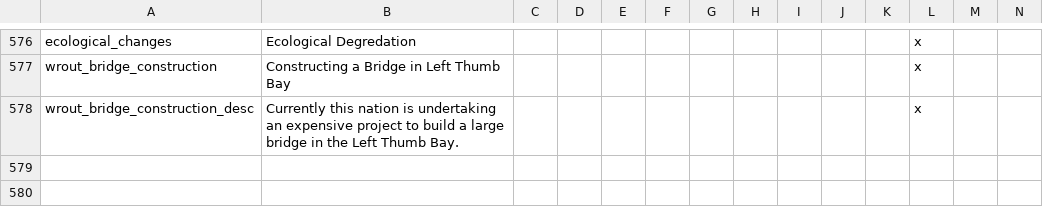
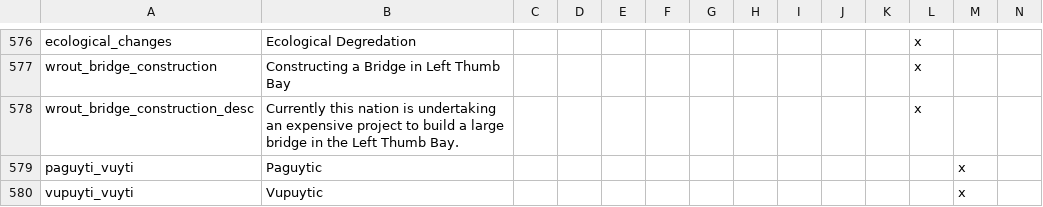
Before and after one commit to Gubelio/GGG, a CSV file: GGG/localisation/00_GGG_misc2.csv, drawn as a sheet; only a part is shown, gaps mark what is left out; rows hold the shown columns only; the diff names each change by its address in the sheet, - before the commit and + after, or states it on an @@ line.

Commit message:
localising

```diff
--- a/GGG/localisation/00_GGG_misc2.csv
+++ b/GGG/localisation/00_GGG_misc2.csv
+row 579: paguyti_vuyti | Paguytic |  |  |  |  |  |  |  |  |  |  | x
+row 580: vupuyti_vuyti | Vupuytic |  |  |  |  |  |  |  |  |  |  | x
```
